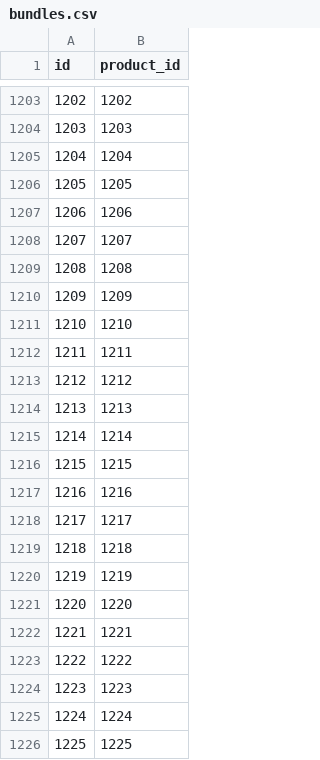
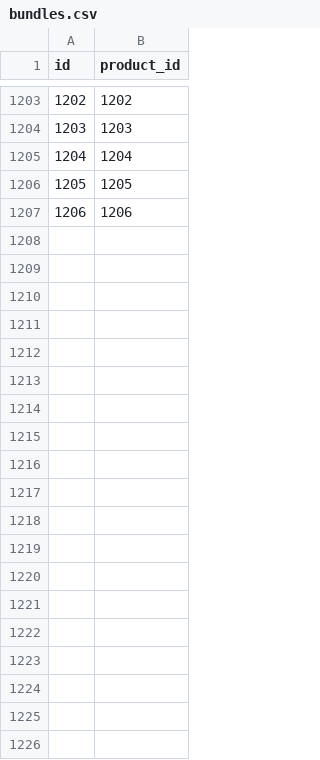
Before and after one commit to ur-abra-market/abra_back, a CSV file: population/loaders/csv/bundles.csv, drawn as a sheet; only a part is shown, gaps mark what is left out; the diff covers the shown part only; the diff names each change by its address in the sheet, - before the commit and + after, or states it on an @@ line.

```diff
--- a/population/loaders/csv/bundles.csv
+++ b/population/loaders/csv/bundles.csv
-row 1208: 1207 | 1207
-row 1209: 1208 | 1208
-row 1210: 1209 | 1209
-row 1211: 1210 | 1210
-row 1212: 1211 | 1211
-row 1213: 1212 | 1212
-row 1214: 1213 | 1213
-row 1215: 1214 | 1214
-row 1216: 1215 | 1215
-row 1217: 1216 | 1216
-row 1218: 1217 | 1217
-row 1219: 1218 | 1218
-row 1220: 1219 | 1219
-row 1221: 1220 | 1220
-row 1222: 1221 | 1221
-row 1223: 1222 | 1222
-row 1224: 1223 | 1223
-row 1225: 1224 | 1224
-row 1226: 1225 | 1225
```
Also changed, not shown: 35 removed rows elsewhere in this file, population/loaders/csv/product_prices.csv, population/loaders/csv/product_tags.csv, 11 other files.
